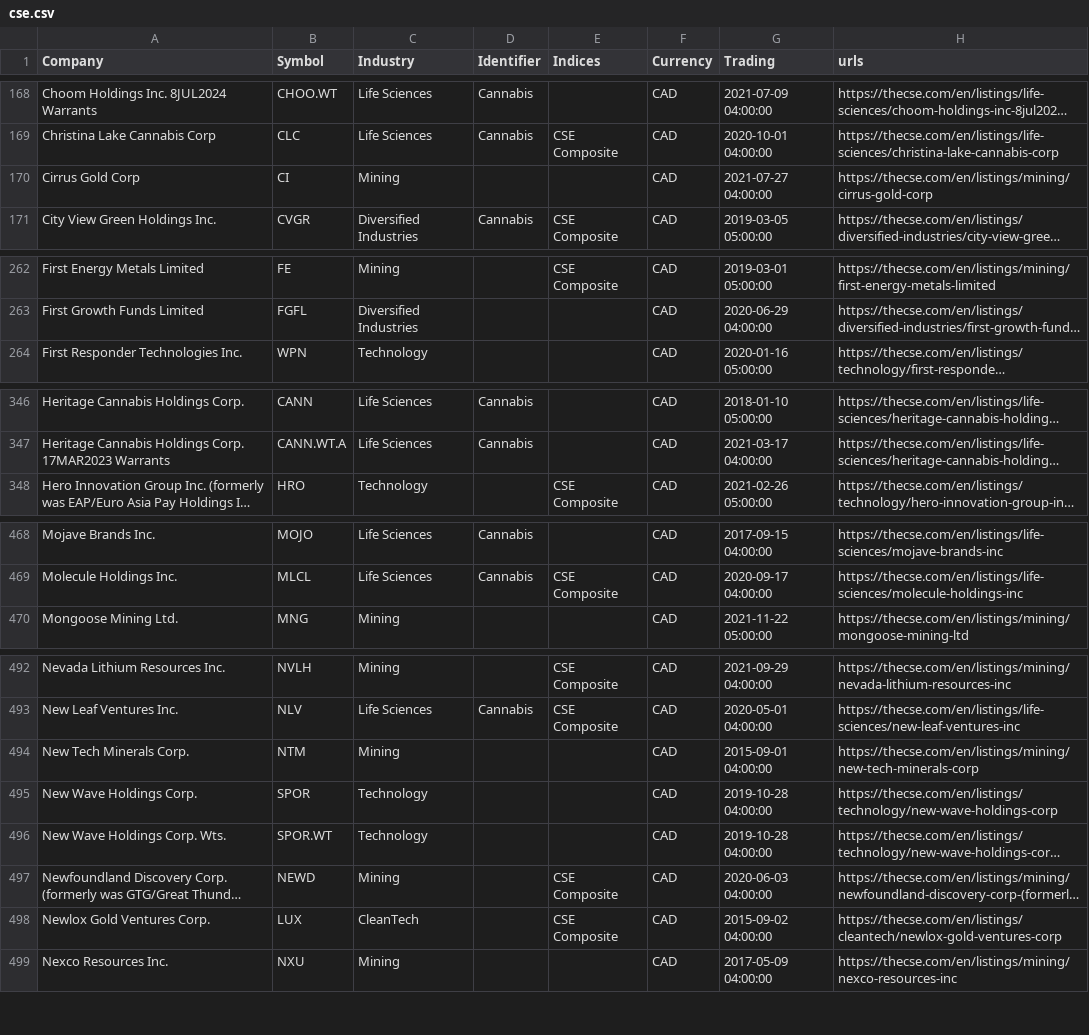
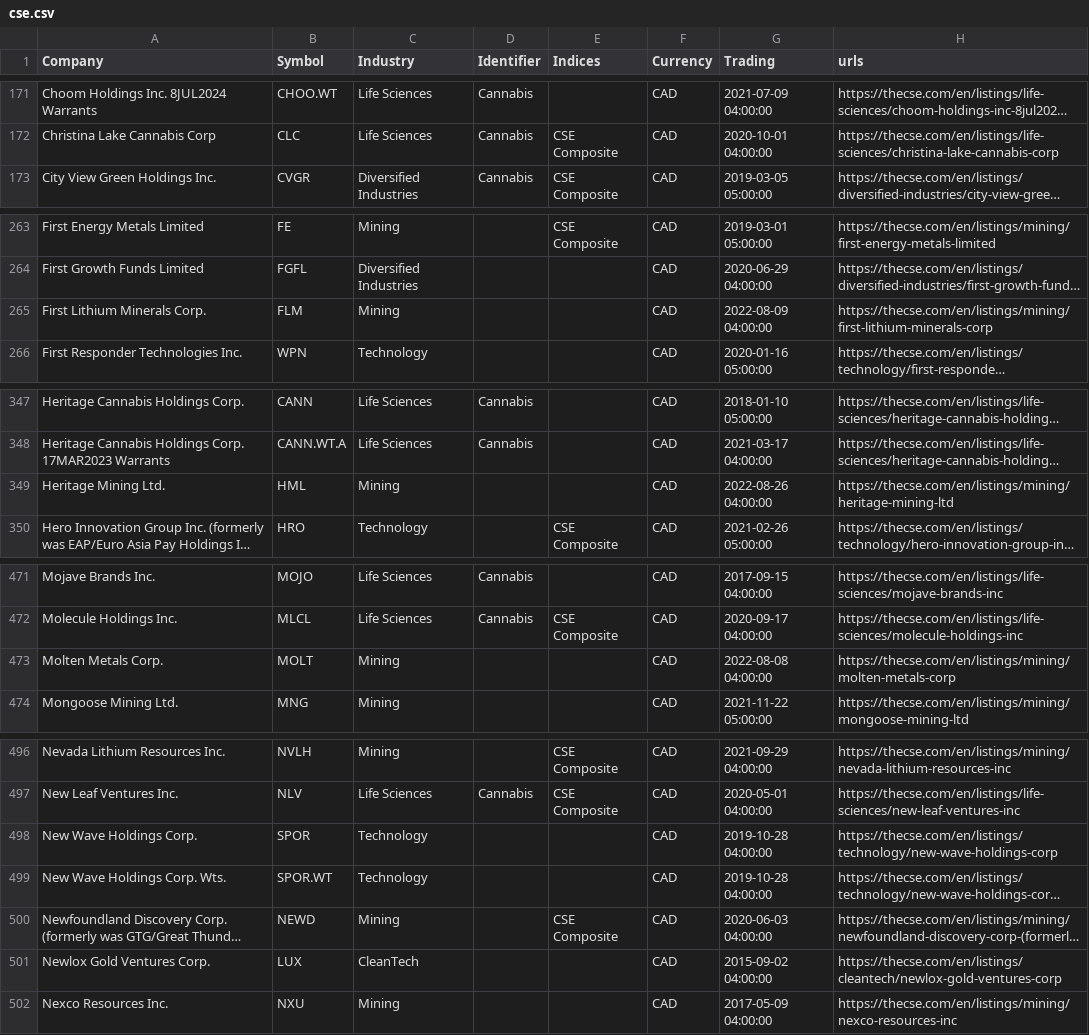
Before and after one commit to FriendlyUser/cad_tickers_list, a CSV file: latest/cse.csv, drawn as a sheet; only a part is shown, gaps mark what is left out; long unchanged cells end in …; removed rows and columns are numbered as before the commit, all else as after; the diff covers the shown part only; the diff names each change by its address in the sheet, - before the commit and + after, or states it on an @@ line.

```diff
--- a/latest/cse.csv
+++ b/latest/cse.csv
-row 170: Cirrus Gold Corp | CI | Mining |  |  | CAD | 2021-07-27 04:00:00 | https://thecse.com/en/listings/mining/cirrus-gold-corp
+row 265: First Lithium Minerals Corp. | FLM | Mining |  |  | CAD | 2022-08-09 04:00:00 | https://thecse.com/en/listings/mining/first-lithium-minerals-corp
+row 349: Heritage Mining Ltd. | HML | Mining |  |  | CAD | 2022-08-26 04:00:00 | https://thecse.com/en/listings/mining/heritage-mining-ltd
+row 473: Molten Metals Corp. | MOLT | Mining |  |  | CAD | 2022-08-08 04:00:00 | https://thecse.com/en/listings/mining/molten-metals-corp
-row 494: New Tech Minerals Corp. | NTM | Mining |  |  | CAD | 2015-09-01 04:00:00 | https://thecse.com/en/listings/mining/new-tech-minerals-corp
-E501 (Indices): CSE Composite
+E501 (Indices): (empty)
```
Also changed, not shown: 6 added rows, 2 removed rows and 31 edited cells elsewhere in this file, 30 other files.
